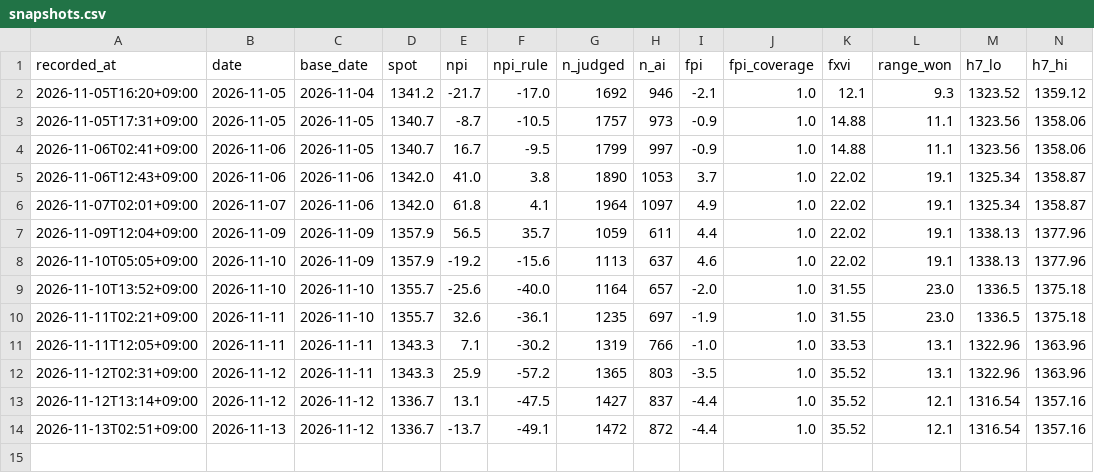
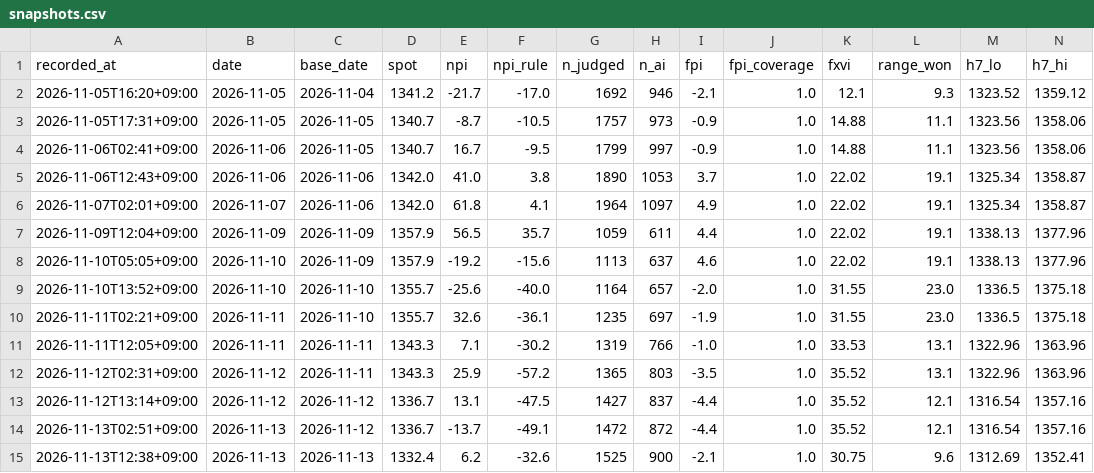
Before and after one commit to raspos/fx-odds, a CSV file: data/snapshots.csv, drawn as a sheet; only a part is shown; rows hold the shown columns only; the diff names each change by its address in the sheet, - before the commit and + after, or states it on an @@ line.

```diff
--- a/data/snapshots.csv
+++ b/data/snapshots.csv
+row 15: 2026-11-13T12:38+09:00 | 2026-11-13 | 2026-11-13 | 1332.4 | 6.2 | -32.6 | 1525 | 900 | -2.1 | 1.0 | 30.75 | 9.6 | 1312.69 | 1352.41
```
Also changed, not shown: data/ai_usage.csv, data/live_forecasts.csv, 6 other files.
